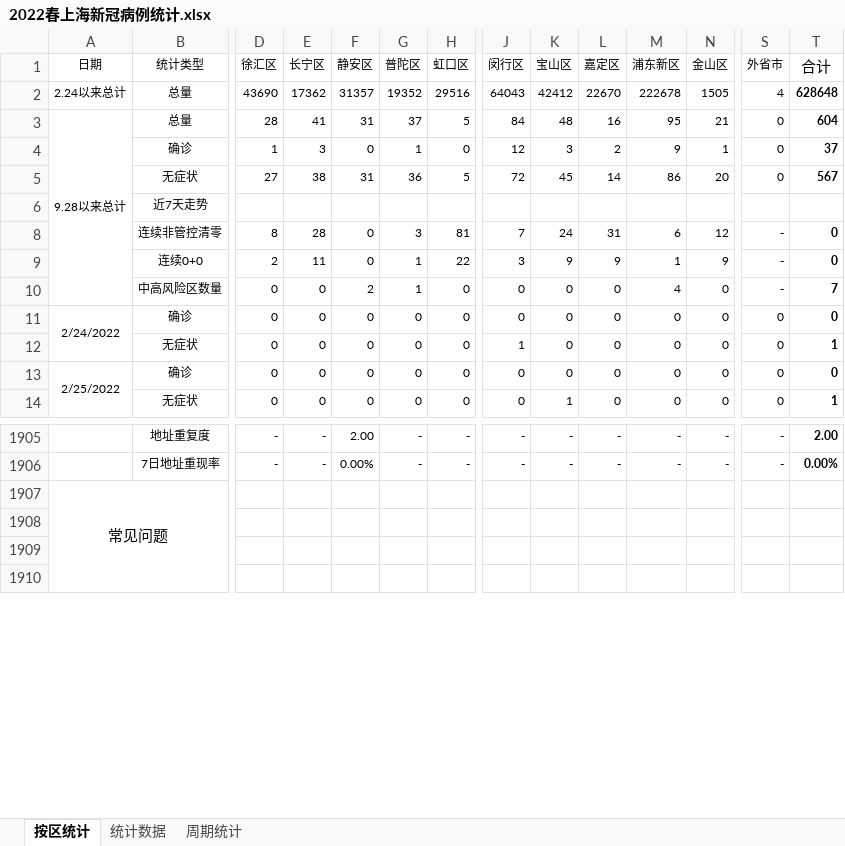
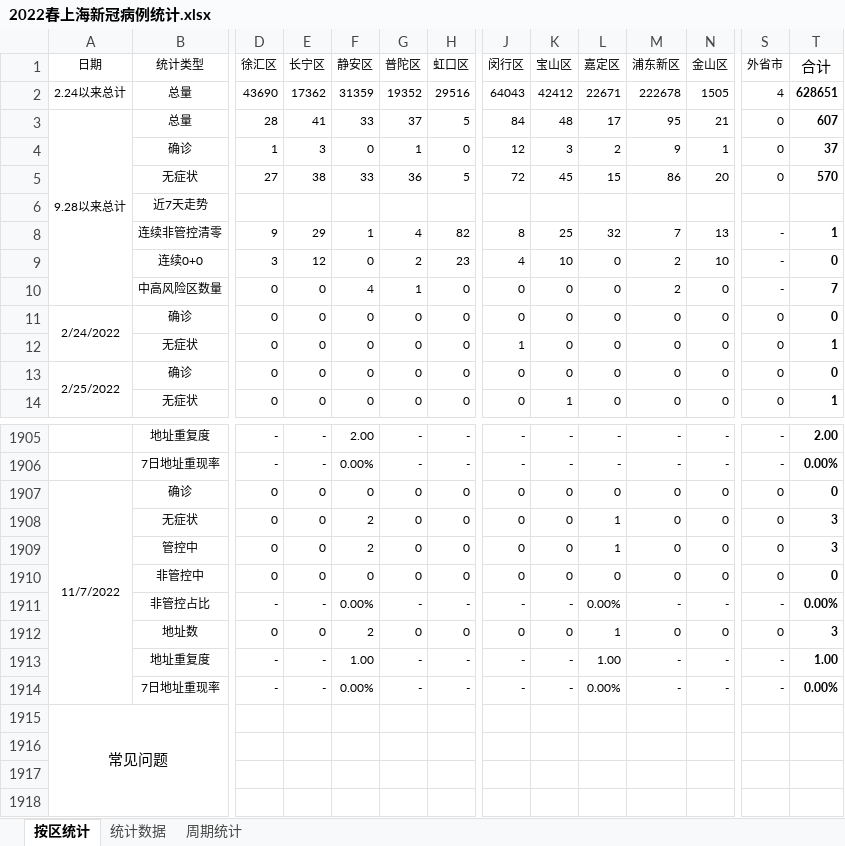
Before and after one commit to KylinHuang7/covid19, an Excel workbook: 2022春上海新冠病例统计.xlsx, sheet 按区统计, drawn as a sheet; only a part is shown, gaps mark what is left out; values as stored, in another font and other column widths than the file's, no borders; conditional formats not drawn; removed rows and columns are numbered as before the commit, all else as after; rows hold the shown columns only; the diff names each change by its address in the sheet, - before the commit and + after, or states it on an @@ line.

```diff
--- a/2022春上海新冠病例统计.xlsx (sheet 按区统计)
+++ b/2022春上海新冠病例统计.xlsx (sheet 按区统计)
-F2 (静安区): 31357
+F2 (静安区): 31359
-L2 (嘉定区): 22670
+L2 (嘉定区): 22671
-T2 (合计): 628648
+T2 (合计): 628651
-F3 (静安区): 31
+F3 (静安区): 33
-L3 (嘉定区): 16
+L3 (嘉定区): 17
-T3 (合计): 604
+T3 (合计): 607
-F5 (静安区): 31
+F5 (静安区): 33
-L5 (嘉定区): 14
+L5 (嘉定区): 15
-T5 (合计): 567
+T5 (合计): 570
-row 8:  | 连续非管控清零 | 8 | 28 | 0 | 3 | 81 | 7 | 24 | 31 | 6 | 12 | - | 0
-row 9:  | 连续0+0 | 2 | 11 | 0 | 1 | 22 | 3 | 9 | 9 | 1 | 9 | - | 0
+row 8:  | 连续非管控清零 | 9 | 29 | 1 | 4 | 82 | 8 | 25 | 32 | 7 | 13 | - | 1
+row 9:  | 连续0+0 | 3 | 12 | 0 | 2 | 23 | 4 | 10 | 0 | 2 | 10 | - | 0
-F10 (静安区): 2
+F10 (静安区): 4
-M10 (浦东新区): 4
+M10 (浦东新区): 2
+row 1907: 11/7/2022 | 确诊 | 0 | 0 | 0 | 0 | 0 | 0 | 0 | 0 | 0 | 0 | 0 | 0
+row 1908:  | 无症状 | 0 | 0 | 2 | 0 | 0 | 0 | 0 | 1 | 0 | 0 | 0 | 3
+row 1909:  | 管控中 | 0 | 0 | 2 | 0 | 0 | 0 | 0 | 1 | 0 | 0 | 0 | 3
+row 1910:  | 非管控中 | 0 | 0 | 0 | 0 | 0 | 0 | 0 | 0 | 0 | 0 | 0 | 0
+row 1911:  | 非管控占比 | - | - | 0.00% | - | - | - | - | 0.00% | - | - | - | 0.00%
+row 1912:  | 地址数 | 0 | 0 | 2 | 0 | 0 | 0 | 0 | 1 | 0 | 0 | 0 | 3
+row 1913:  | 地址重复度 | - | - | 1.00 | - | - | - | - | 1.00 | - | - | - | 1.00
+row 1914:  | 7日地址重现率 | - | - | 0.00% | - | - | - | - | 0.00% | - | - | - | 0.00%
```
Also changed, not shown: sheet 统计数据, sheet 周期统计, hidden cells, 2 other files.
